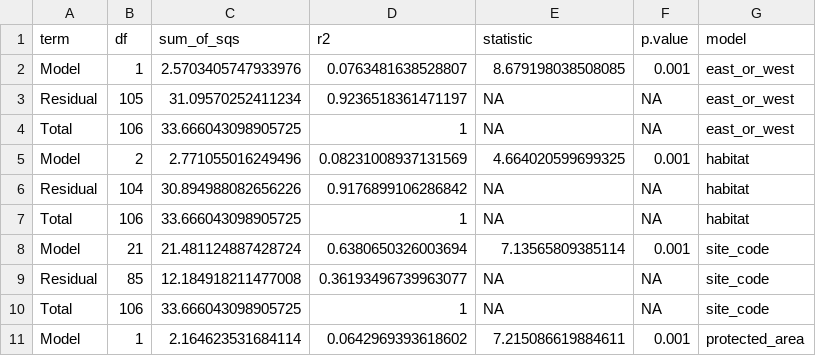
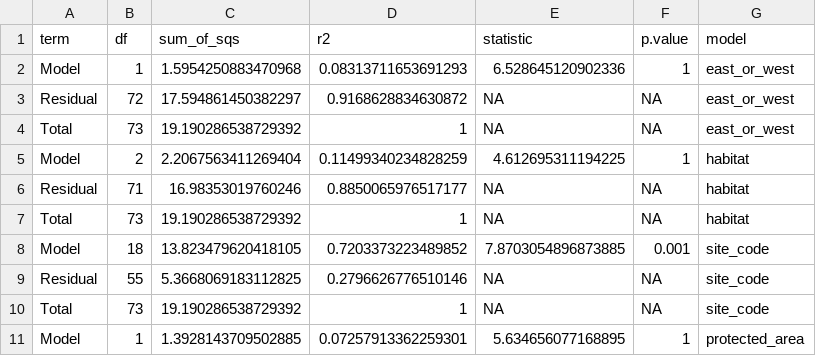
Before and after one commit to talia-backman/malaysia_16s, a CSV file: output/beta_diversity/permanova_unifrac_summary.csv, drawn as a sheet; only a part is shown; the diff covers the shown part only.

```diff
--- a/output/beta_diversity/permanova_unifrac_summary.csv
+++ b/output/beta_diversity/permanova_unifrac_summary.csv
@@ -1,11 +1,11 @@
 term,df,sum_of_sqs,r2,statistic,p.value,model
-Model,1,2.5703405747933976,0.0763481638528807,8.679198038508085,0.001,east_or_west
-Residual,105,31.09570252411234,0.9236518361471197,NA,NA,east_or_west
-Total,106,33.666043098905725,1,NA,NA,east_or_west
-Model,2,2.771055016249496,0.08231008937131569,4.664020599699325,0.001,habitat
-Residual,104,30.894988082656226,0.9176899106286842,NA,NA,habitat
-Total,106,33.666043098905725,1,NA,NA,habitat
-Model,21,21.481124887428724,0.6380650326003694,7.13565809385114,0.001,site_code
-Residual,85,12.184918211477008,0.36193496739963077,NA,NA,site_code
-Total,106,33.666043098905725,1,NA,NA,site_code
-Model,1,2.164623531684114,0.0642969393618602,7.215086619884611,0.001,protected_area
+Model,1,1.5954250883470968,0.08313711653691293,6.528645120902336,1,east_or_west
+Residual,72,17.594861450382297,0.9168628834630872,NA,NA,east_or_west
+Total,73,19.190286538729392,1,NA,NA,east_or_west
+Model,2,2.2067563411269404,0.11499340234828259,4.612695311194225,1,habitat
+Residual,71,16.98353019760246,0.8850065976517177,NA,NA,habitat
+Total,73,19.190286538729392,1,NA,NA,habitat
+Model,18,13.823479620418105,0.7203373223489852,7.8703054896873885,0.001,site_code
+Residual,55,5.3668069183112825,0.2796626776510146,NA,NA,site_code
+Total,73,19.190286538729392,1,NA,NA,site_code
+Model,1,1.3928143709502885,0.07257913362259301,5.634656077168895,1,protected_area
```
Also changed, not shown: 49 edited cells elsewhere in this file, output/alpha_diversity/table_s2_alpha_fixed_effects.csv, output/beta_diversity/betadisper_unifrac_distances.csv, 49 other files.
